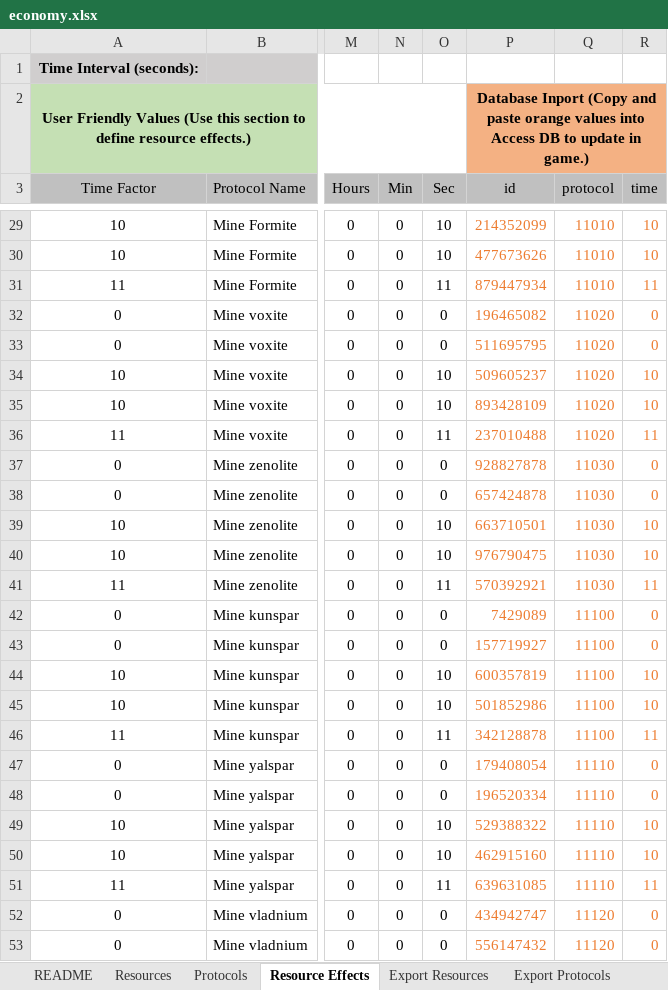
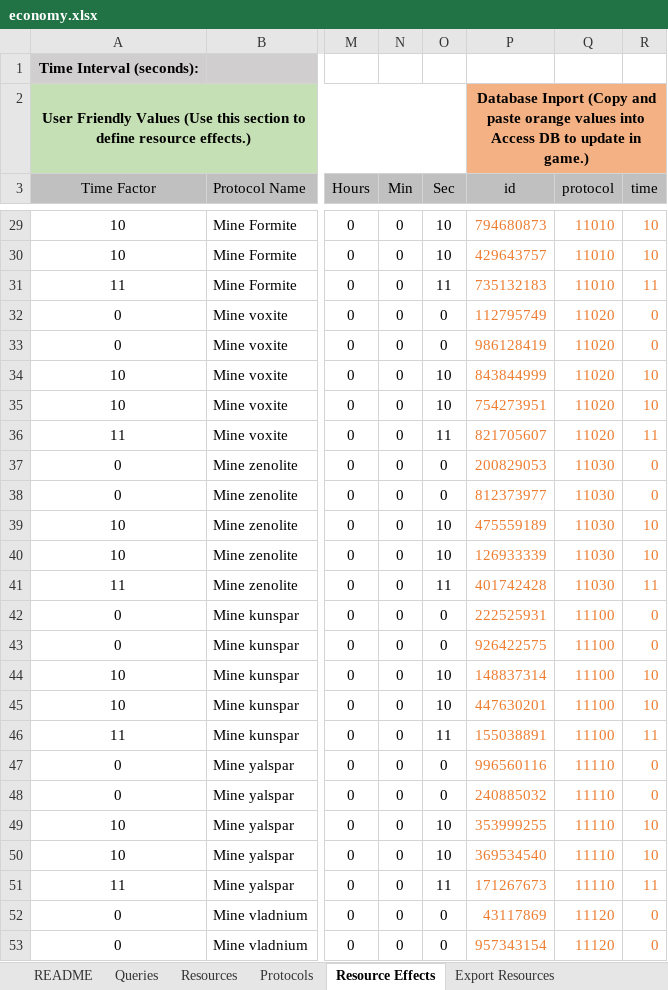
Before and after one commit to Darwin-River/Ex-Machinis, an Excel workbook: documents/economy.xlsx, sheet Resource Effects, drawn as a sheet; only a part is shown, gaps mark what is left out; values as stored, in another font and other column widths than the file's, no borders; charts and pictures and conditional formats and table styles not drawn; the diff covers the shown part only; the diff names each change by its address in the sheet, - before the commit and + after, or states it on an @@ line.

Commit message:
Added queries tab and data from DB.

```diff
--- a/documents/economy.xlsx (sheet Resource Effects)
+++ b/documents/economy.xlsx (sheet Resource Effects)
+sheet tab: Queries
-P29 (id): 214352099
+P29 (id): 794680873
-P30 (id): 477673626
+P30 (id): 429643757
-P31 (id): 879447934
+P31 (id): 735132183
-P32 (id): 196465082
+P32 (id): 112795749
-P33 (id): 511695795
+P33 (id): 986128419
-P34 (id): 509605237
+P34 (id): 843844999
-P35 (id): 893428109
+P35 (id): 754273951
-P36 (id): 237010488
+P36 (id): 821705607
-P37 (id): 928827878
+P37 (id): 200829053
-P38 (id): 657424878
+P38 (id): 812373977
-P39 (id): 663710501
+P39 (id): 475559189
-P40 (id): 976790475
+P40 (id): 126933339
-P41 (id): 570392921
+P41 (id): 401742428
-P42 (id): 7429089
+P42 (id): 222525931
-P43 (id): 157719927
+P43 (id): 926422575
-P44 (id): 600357819
+P44 (id): 148837314
-P45 (id): 501852986
+P45 (id): 447630201
-P46 (id): 342128878
+P46 (id): 155038891
-P47 (id): 179408054
+P47 (id): 996560116
-P48 (id): 196520334
+P48 (id): 240885032
-P49 (id): 529388322
+P49 (id): 353999255
-P50 (id): 462915160
+P50 (id): 369534540
-P51 (id): 639631085
+P51 (id): 171267673
-P52 (id): 434942747
+P52 (id): 43117869
-P53 (id): 556147432
+P53 (id): 957343154
```
Also changed, not shown: 440 edited cells elsewhere in this sheet, sheet Export Resource Effects.
